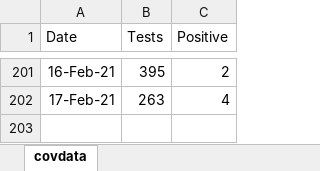
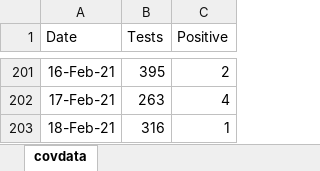
Before and after one commit to ESunRoc/URCovDashboard, an Excel workbook: covdata.xlsx, sheet covdata, drawn as a sheet; only a part is shown, gaps mark what is left out; values as stored, in another font and other column widths than the file's, no borders; the diff names each change by its address in the sheet, - before the commit and + after, or states it on an @@ line.

Commit message:
2/18

```diff
--- a/covdata.xlsx (sheet covdata)
+++ b/covdata.xlsx (sheet covdata)
+row 203: 18-Feb-21 | 316 | 1
```
